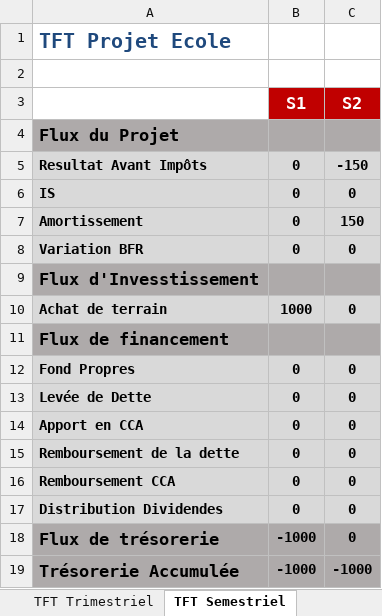
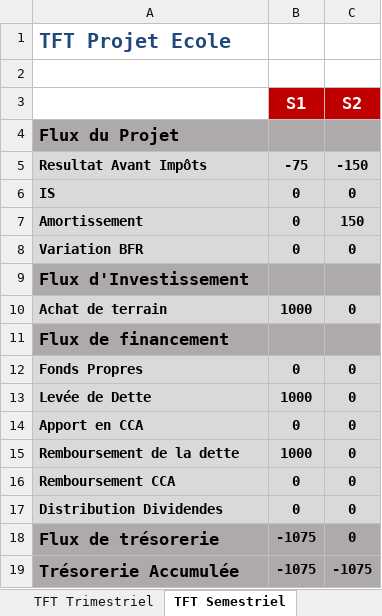
Before and after one commit to theblackhawk2/CFGPlateforme, an Excel workbook: module classe projet/ModulePrincipal/tft.xlsx, sheet TFT Semestriel, drawn as a sheet; values as stored, in another font and other column widths than the file's, no borders; the diff names each change by its address in the sheet, - before the commit and + after, or states it on an @@ line.

```diff
--- a/module classe projet/ModulePrincipal/tft.xlsx (sheet TFT Semestriel)
+++ b/module classe projet/ModulePrincipal/tft.xlsx (sheet TFT Semestriel)
-B5 (S1): 0
+B5 (S1): -75
-A9: Flux d'Invesstissement
+A9: Flux d'Investissement
-A12: Fond Propres
+A12: Fonds Propres
-B13 (S1): 0
+B13 (S1): 1000
-B15 (S1): 0
+B15 (S1): 1000
-B18:B19 (S1): -1000
+B18:B19 (S1): -1075
-C19 (S2): -1000
+C19 (S2): -1075
```
Also changed, not shown: sheet TFT Mensuel, sheet TFT Trimestriel, sheet TFT Annuel, module classe projet/ModulePrincipal/CPC.xlsx, module classe projet/ModulePrincipal/Parametres.xlsx, 2 other files.
